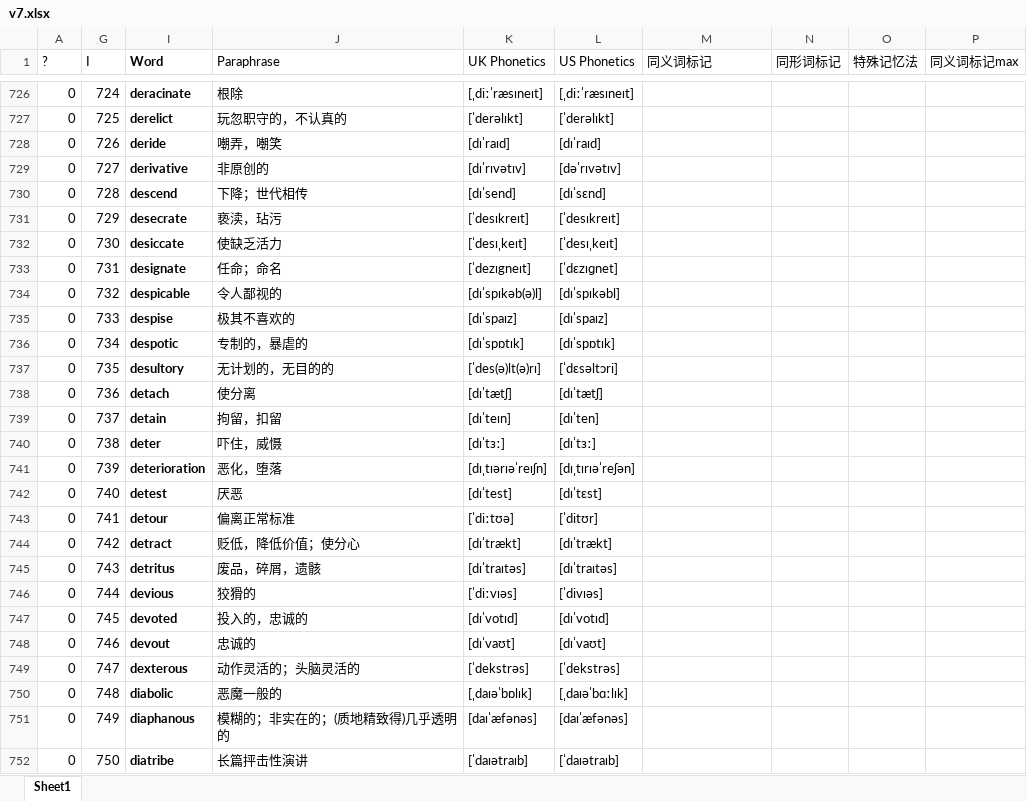
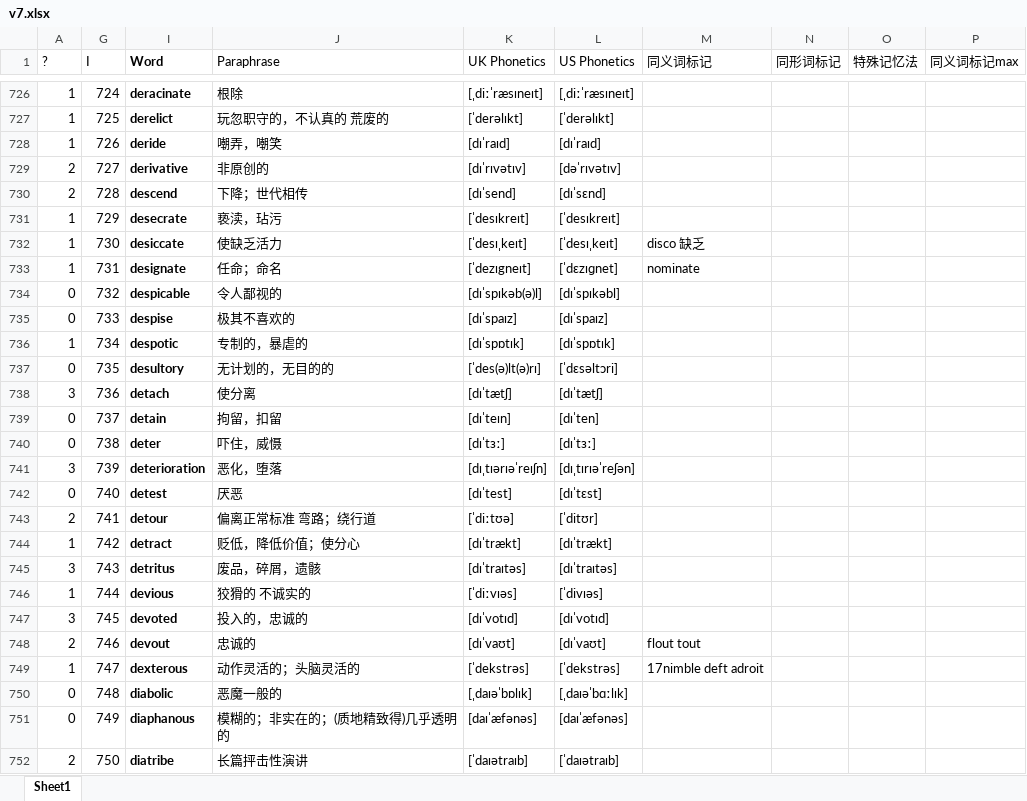
Before and after one commit to LifelongYuan/Kill_GRE, an Excel workbook: v7.xlsx, sheet Sheet1, drawn as a sheet; only a part is shown, gaps mark what is left out; values as stored, in another font and other column widths than the file's, no borders; conditional formats not drawn; the diff covers the shown part only; the diff names each change by its address in the sheet, - before the commit and + after, or states it on an @@ line.

```diff
--- a/v7.xlsx (sheet Sheet1)
+++ b/v7.xlsx (sheet Sheet1)
-A726:A728 (?): 0
+A726:A728 (?): 1
-J727 (Paraphrase): 玩忽职守的，不认真的
+J727 (Paraphrase): 玩忽职守的，不认真的 荒废的
-A729:A730 (?): 0
+A729:A730 (?): 2
-A731:A733 (?): 0
+A731:A733 (?): 1
-M732 (同义词标记): (empty)
+M732 (同义词标记): disco 缺乏
-M733 (同义词标记): (empty)
+M733 (同义词标记): nominate
-A736 (?): 0
+A736 (?): 1
-A738 (?): 0
+A738 (?): 3
-A741 (?): 0
+A741 (?): 3
-A743 (?): 0
+A743 (?): 2
-J743 (Paraphrase): 偏离正常标准
+J743 (Paraphrase): 偏离正常标准 弯路；绕行道
-A744 (?): 0
+A744 (?): 1
-A745 (?): 0
+A745 (?): 3
-A746 (?): 0
+A746 (?): 1
-J746 (Paraphrase): 狡猾的
+J746 (Paraphrase): 狡猾的 不诚实的
-A747 (?): 0
+A747 (?): 3
-A748 (?): 0
+A748 (?): 2
-M748 (同义词标记): (empty)
+M748 (同义词标记): flout tout
-A749 (?): 0
+A749 (?): 1
-M749 (同义词标记): (empty)
+M749 (同义词标记): 17nimble deft adroit
-A752 (?): 0
+A752 (?): 2
```
Also changed, not shown: 1 removed row and 82 edited cells elsewhere in this sheet, formulas that keep their value, hidden cells.
